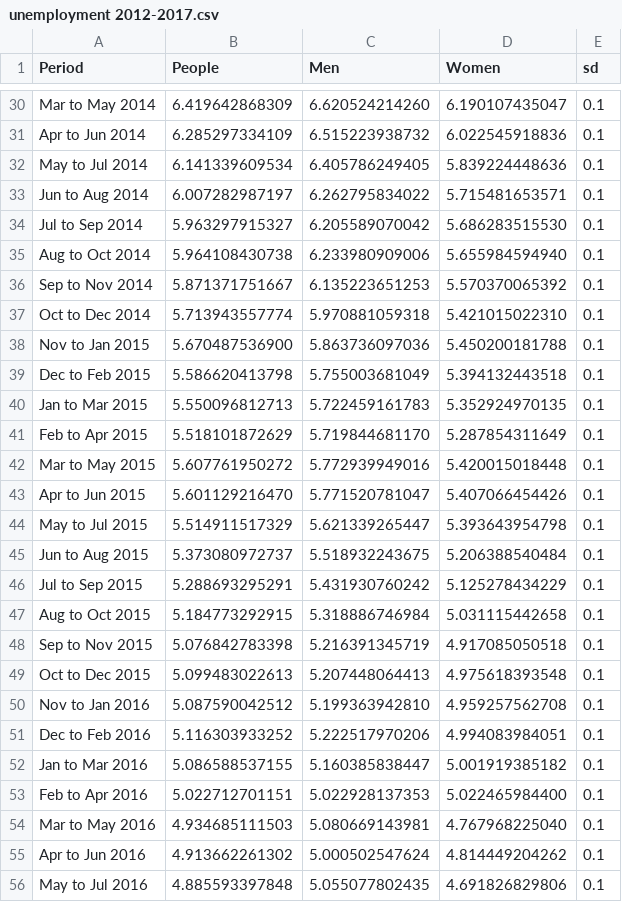
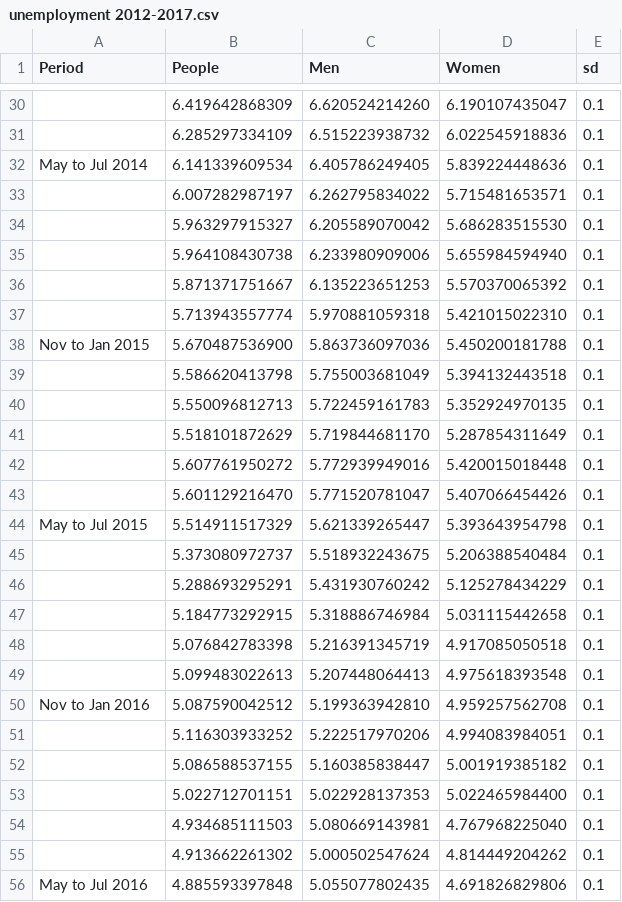
Before and after one commit to WintonCentre/fuzzy-plots, a CSV file: unemployment 2012-2017.csv, drawn as a sheet; only a part is shown, gaps mark what is left out; the diff covers the shown part only; the diff names each change by its address in the sheet, - before the commit and + after, or states it on an @@ line.

```diff
--- a/unemployment 2012-2017.csv
+++ b/unemployment 2012-2017.csv
-A30 (Period): Mar to May 2014
+A30 (Period): (empty)
-A31 (Period): Apr to Jun 2014
+A31 (Period): (empty)
-A33 (Period): Jun to Aug 2014
+A33 (Period): (empty)
-A34 (Period): Jul to Sep 2014
+A34 (Period): (empty)
-A35 (Period): Aug to Oct 2014
+A35 (Period): (empty)
-A36 (Period): Sep to Nov 2014
+A36 (Period): (empty)
-A37 (Period): Oct to Dec 2014
+A37 (Period): (empty)
-A39 (Period): Dec to Feb 2015
+A39 (Period): (empty)
-A40 (Period): Jan to Mar 2015
+A40 (Period): (empty)
-A41 (Period): Feb to Apr 2015
+A41 (Period): (empty)
-A42 (Period): Mar to May 2015
+A42 (Period): (empty)
-A43 (Period): Apr to Jun 2015
+A43 (Period): (empty)
-A45 (Period): Jun to Aug 2015
+A45 (Period): (empty)
-A46 (Period): Jul to Sep 2015
+A46 (Period): (empty)
-A47 (Period): Aug to Oct 2015
+A47 (Period): (empty)
-A48 (Period): Sep to Nov 2015
+A48 (Period): (empty)
-A49 (Period): Oct to Dec 2015
+A49 (Period): (empty)
-A51 (Period): Dec to Feb 2016
+A51 (Period): (empty)
-A52 (Period): Jan to Mar 2016
+A52 (Period): (empty)
-A53 (Period): Feb to Apr 2016
+A53 (Period): (empty)
-A54 (Period): Mar to May 2016
+A54 (Period): (empty)
-A55 (Period): Apr to Jun 2016
+A55 (Period): (empty)
```
Also changed, not shown: 28 edited cells elsewhere in this file, unemployment.csv, 1 other file.
